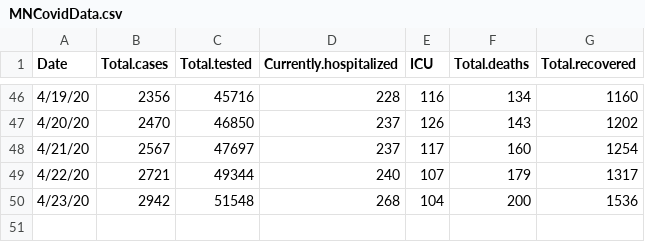
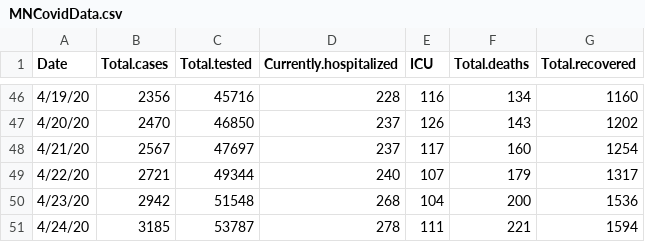
Before and after one commit to coolbaby0208/MN-COVID19, a CSV file: MNCovidData.csv, drawn as a sheet; only a part is shown, gaps mark what is left out; the diff names each change by its address in the sheet, - before the commit and + after, or states it on an @@ line.

Commit message:
Data: 2020-04-24

```diff
--- a/MNCovidData.csv
+++ b/MNCovidData.csv
+row 51: 4/24/20 | 3185 | 53787 | 278 | 111 | 221 | 1594
```
Also changed, not shown: 1 other file.
